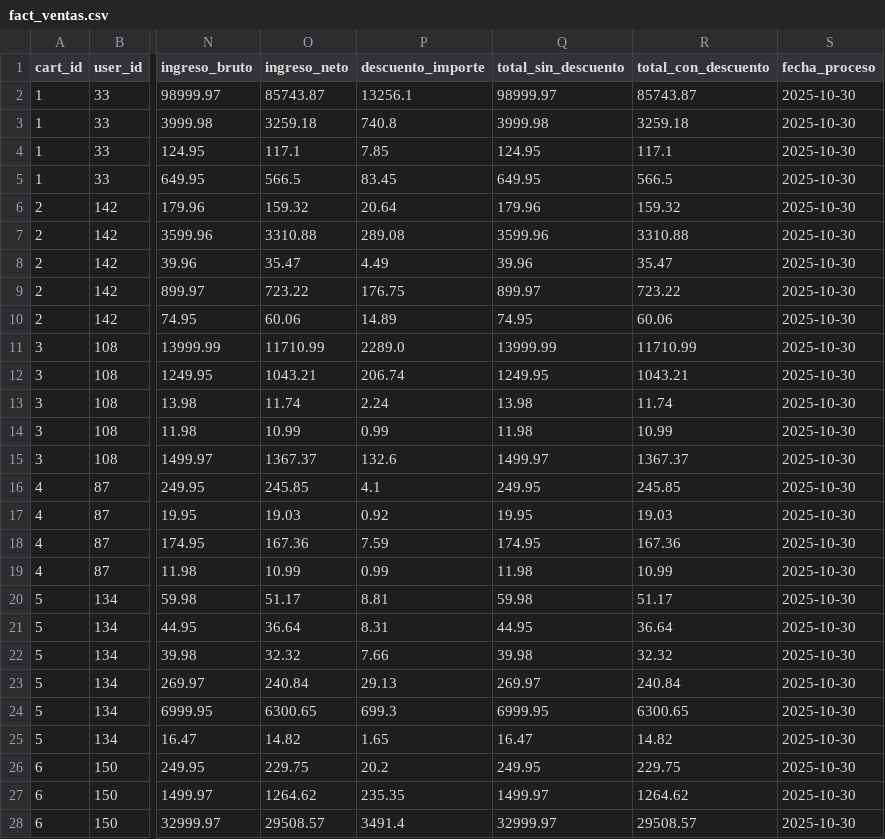
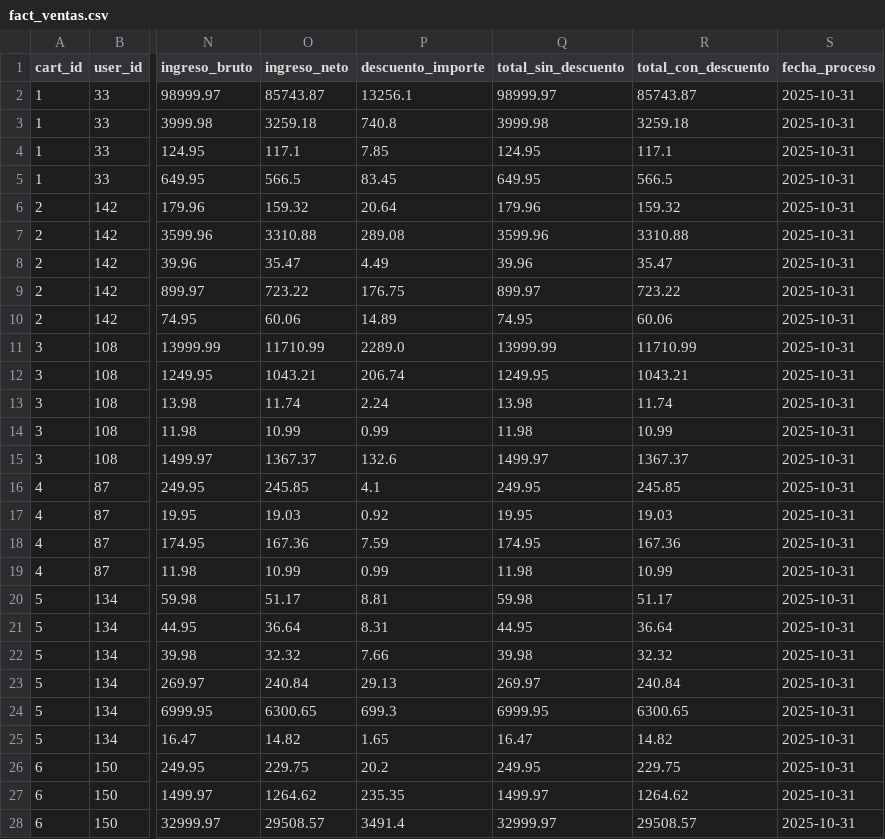
Before and after one commit to Martindatt/Proyecto_Bootcamp_Ing_Datos, a CSV file: outputs/gold/fact_ventas.csv, drawn as a sheet; only a part is shown, gaps mark what is left out; the diff covers the shown part only; the diff names each change by its address in the sheet, - before the commit and + after, or states it on an @@ line.

```diff
--- a/outputs/gold/fact_ventas.csv
+++ b/outputs/gold/fact_ventas.csv
-S2:S28 (fecha_proceso): 2025-10-30
+S2:S28 (fecha_proceso): 2025-10-31
```
Also changed, not shown: 171 edited cells elsewhere in this file, outputs/gold/ventas_por_categoria.csv, 5 other files.
